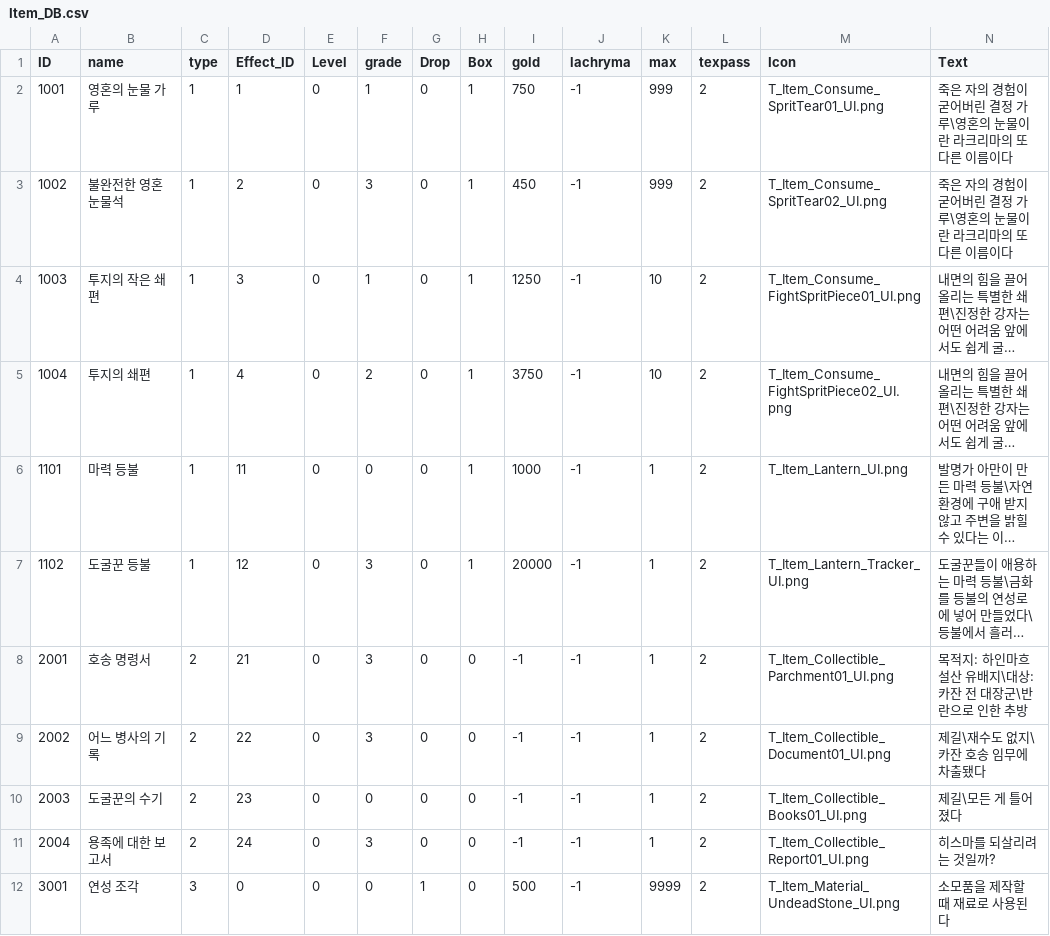
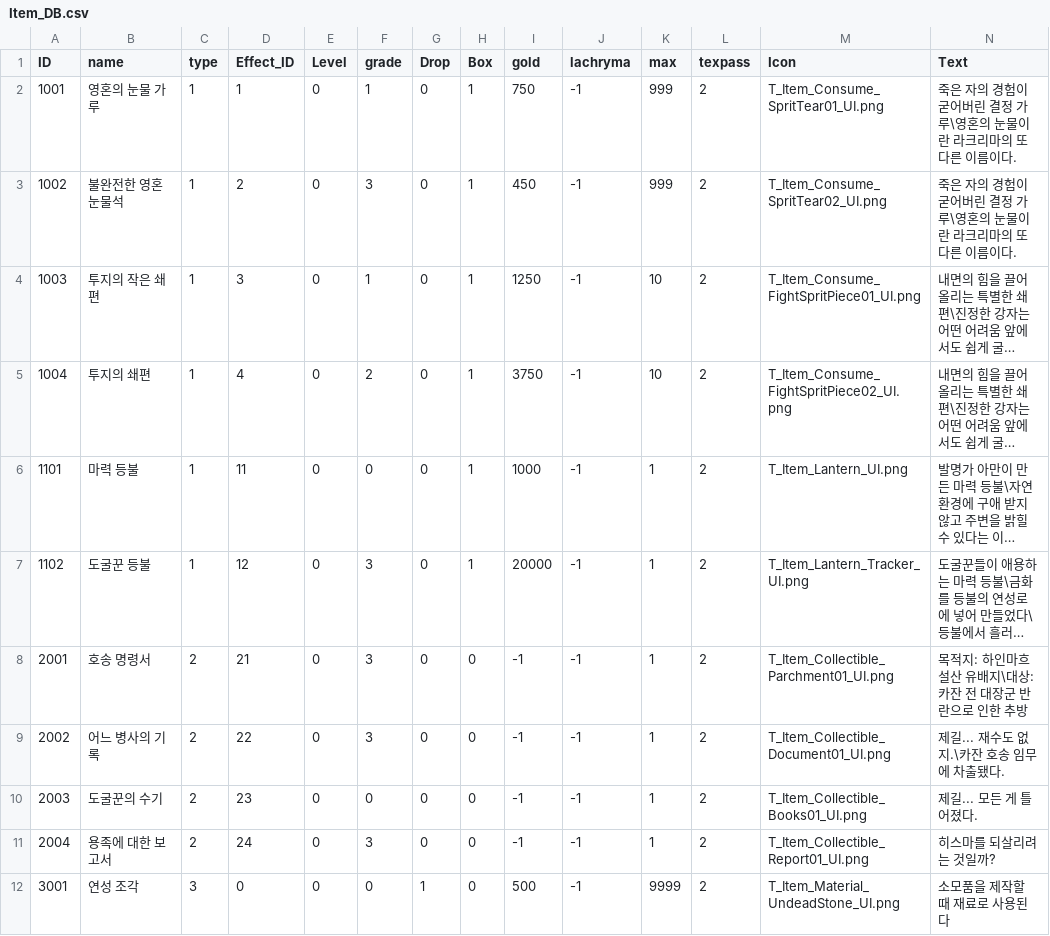
Before and after one commit to yejiv/Khazan, a CSV file: Client/Bin/Data/DB/Item_DB.csv, drawn as a sheet; only a part is shown; long unchanged cells end in …; the diff names each change by its address in the sheet, - before the commit and + after, or states it on an @@ line.

```diff
--- a/Client/Bin/Data/DB/Item_DB.csv
+++ b/Client/Bin/Data/DB/Item_DB.csv
-N2:N3 (Text): …이름이다
+N2:N3 (Text): …이름이다.
-N8 (Text): 목적지: 하인마흐 설산 유배지\대상: 카잔 전 대장군\반란으로 인한 추방
+N8 (Text): 목적지: 하인마흐 설산 유배지\대상: 카잔 전 대장군 반란으로 인한 추방
-N9 (Text): 제길\재수도 없지\카잔 호송 임무에 차출됐다
+N9 (Text): 제길... 재수도 없지.\카잔 호송 임무에 차출됐다.
-N10 (Text): 제길\모든 게 틀어졌다
+N10 (Text): 제길... 모든 게 틀어졌다.
```
Also changed, not shown: Client/Bin/Data/DB/OtherItem_DB.csv, 24 other files.
